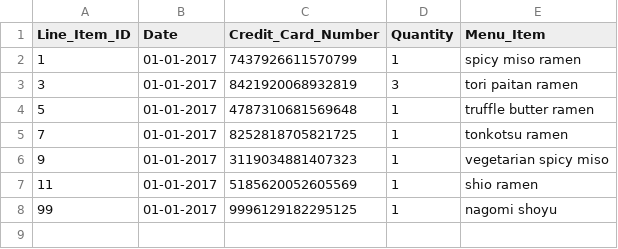
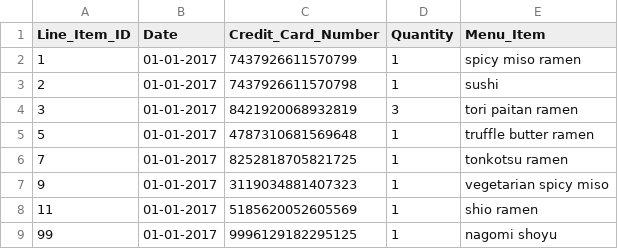
Before and after one commit to wchance/python-homework, a CSV file: PyRamen/Resources/sales_test.csv, drawn as a sheet.

Commit message:
Added additional record for testing

```diff
--- a/PyRamen/Resources/sales_test.csv
+++ b/PyRamen/Resources/sales_test.csv
@@ -2,2 +2,3 @@ Line_Item_ID,Date,Credit_Card_Number,Quantity,Menu_Item
 1,01-01-2017,7437926611570799,1,spicy miso ramen
+2,01-01-2017,7437926611570798,1,sushi
 3,01-01-2017,8421920068932819,3,tori paitan ramen
```
